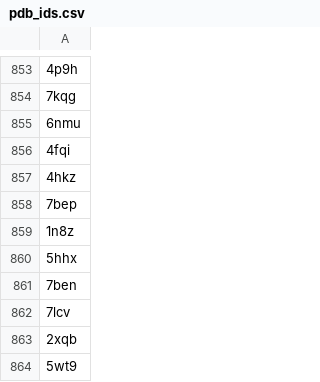
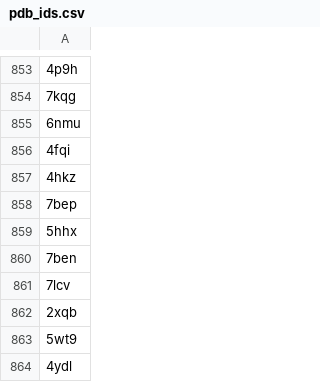
Before and after one commit to datascience-2025-group4/group04-team02, a CSV file: data cleanup/pdb_ids.csv, drawn as a sheet; only a part is shown, gaps mark what is left out; the shorter side is filled out with more unchanged rows; the diff names each change by its address in the sheet, - before the commit and + after, or states it on an @@ line.

Commit message:
updated datacleanup: added soe colums I desperately needed for further analysis

```diff
--- a/data cleanup/pdb_ids.csv
+++ b/data cleanup/pdb_ids.csv
-row 859: 1n8z
```
Also changed, not shown: data cleanup/pdb_ids_homo_sapiens.csv, 1 other file.
